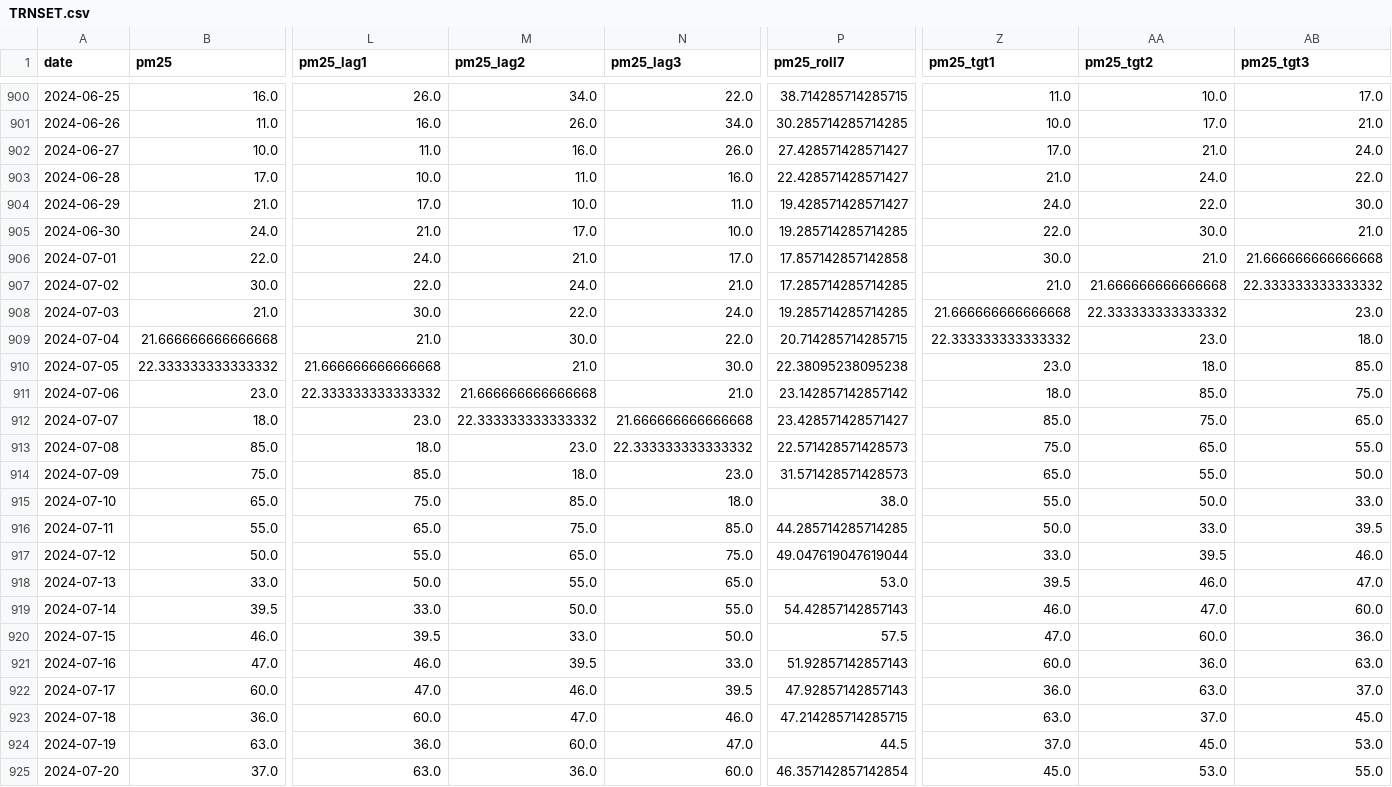
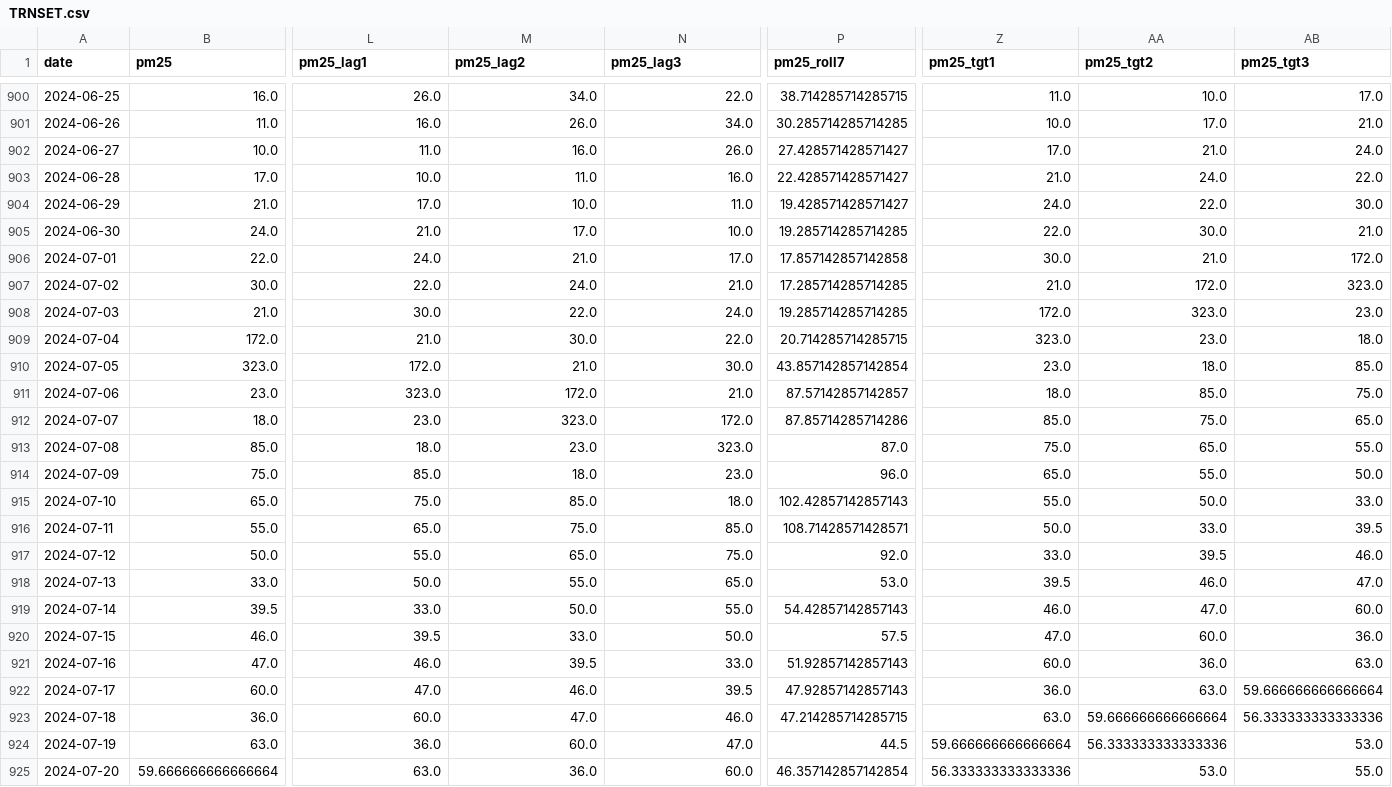
Before and after one commit to sreevishnu765/projectalpha, a CSV file: TRNSET.csv, drawn as a sheet; only a part is shown, gaps mark what is left out; the diff covers the shown part only; the diff names each change by its address in the sheet, - before the commit and + after, or states it on an @@ line.

```diff
--- a/TRNSET.csv
+++ b/TRNSET.csv
-AB906 (pm25_tgt3): 21.666666666666668
+AB906 (pm25_tgt3): 172.0
-AA907 (pm25_tgt2): 21.666666666666668
+AA907 (pm25_tgt2): 172.0
-AB907 (pm25_tgt3): 22.333333333333332
+AB907 (pm25_tgt3): 323.0
-Z908 (pm25_tgt1): 21.666666666666668
+Z908 (pm25_tgt1): 172.0
-AA908 (pm25_tgt2): 22.333333333333332
+AA908 (pm25_tgt2): 323.0
-B909 (pm25): 21.666666666666668
+B909 (pm25): 172.0
-Z909 (pm25_tgt1): 22.333333333333332
+Z909 (pm25_tgt1): 323.0
-B910 (pm25): 22.333333333333332
+B910 (pm25): 323.0
-L910 (pm25_lag1): 21.666666666666668
+L910 (pm25_lag1): 172.0
-P910 (pm25_roll7): 22.38095238095238
+P910 (pm25_roll7): 43.857142857142854
-L911 (pm25_lag1): 22.333333333333332
+L911 (pm25_lag1): 323.0
-M911 (pm25_lag2): 21.666666666666668
+M911 (pm25_lag2): 172.0
-P911 (pm25_roll7): 23.142857142857142
+P911 (pm25_roll7): 87.57142857142857
-M912 (pm25_lag2): 22.333333333333332
+M912 (pm25_lag2): 323.0
-N912 (pm25_lag3): 21.666666666666668
+N912 (pm25_lag3): 172.0
-P912 (pm25_roll7): 23.428571428571427
+P912 (pm25_roll7): 87.85714285714286
-N913 (pm25_lag3): 22.333333333333332
+N913 (pm25_lag3): 323.0
-P913 (pm25_roll7): 22.571428571428573
+P913 (pm25_roll7): 87.0
-P914 (pm25_roll7): 31.571428571428573
+P914 (pm25_roll7): 96.0
-P915 (pm25_roll7): 38.0
+P915 (pm25_roll7): 102.42857142857143
-P916 (pm25_roll7): 44.285714285714285
+P916 (pm25_roll7): 108.71428571428571
-P917 (pm25_roll7): 49.047619047619044
+P917 (pm25_roll7): 92.0
-AB922 (pm25_tgt3): 37.0
+AB922 (pm25_tgt3): 59.666666666666664
-AA923 (pm25_tgt2): 37.0
+AA923 (pm25_tgt2): 59.666666666666664
-AB923 (pm25_tgt3): 45.0
+AB923 (pm25_tgt3): 56.333333333333336
-Z924 (pm25_tgt1): 37.0
+Z924 (pm25_tgt1): 59.666666666666664
-AA924 (pm25_tgt2): 45.0
+AA924 (pm25_tgt2): 56.333333333333336
-B925 (pm25): 37.0
+B925 (pm25): 59.666666666666664
-Z925 (pm25_tgt1): 45.0
+Z925 (pm25_tgt1): 56.333333333333336
```
Also changed, not shown: 105 edited cells elsewhere in this file, TSTSET.csv, VALSET.csv, 13 other files.
